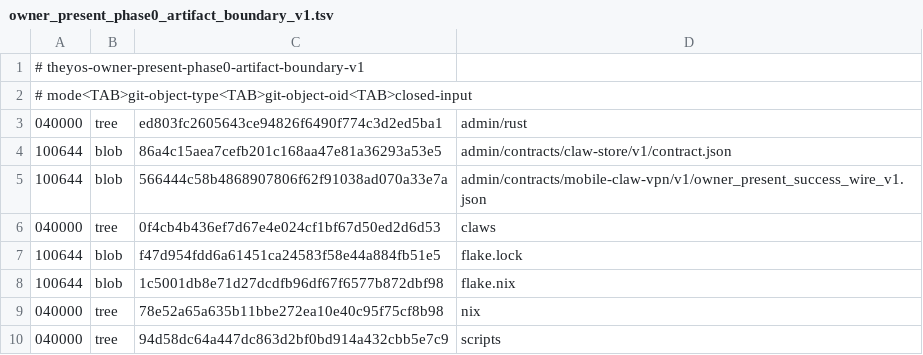
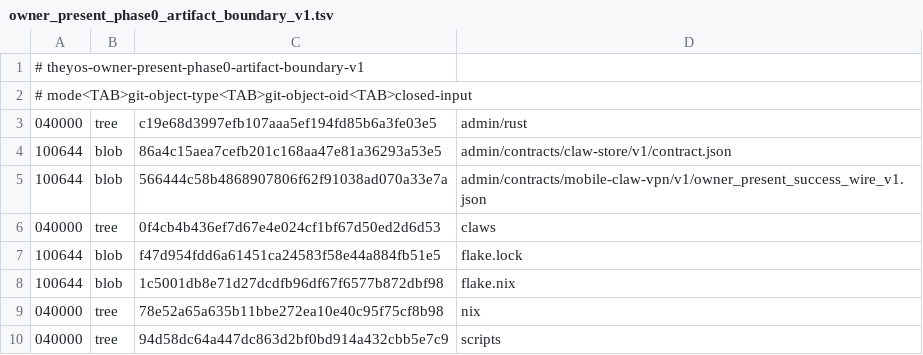
Before and after one commit to soyeht/theyos, a TSV file: admin/contracts/mobile-claw-vpn/v1/owner_present_phase0_artifact_boundary_v1.tsv, drawn as a sheet.

```diff
--- a/admin/contracts/mobile-claw-vpn/v1/owner_present_phase0_artifact_boundary_v1.tsv
+++ b/admin/contracts/mobile-claw-vpn/v1/owner_present_phase0_artifact_boundary_v1.tsv
@@ -2,3 +2,3 @@
 # mode<TAB>git-object-type<TAB>git-object-oid<TAB>closed-input
-040000	tree	ed803fc2605643ce94826f6490f774c3d2ed5ba1	admin/rust
+040000	tree	c19e68d3997efb107aaa5ef194fd85b6a3fe03e5	admin/rust
 100644	blob	86a4c15aea7cefb201c168aa47e81a36293a53e5	admin/contracts/claw-store/v1/contract.json
```
Also changed, not shown: .github/owner-present-phase0-protected-objects-v1.tsv, 5 other files.
